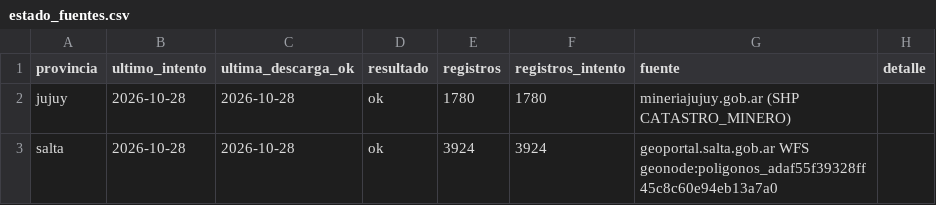
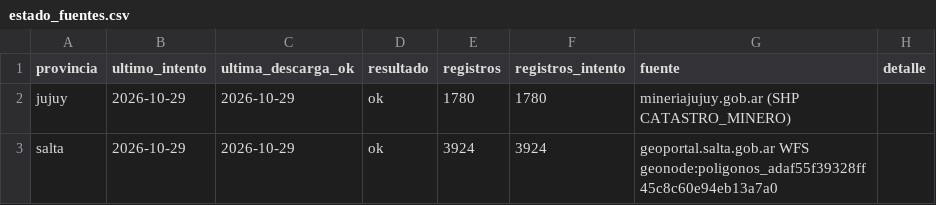
Before and after one commit to tomasvidal/catastro-litio-noa, a CSV file: data/estado_fuentes.csv, drawn as a sheet.

```diff
--- a/data/estado_fuentes.csv
+++ b/data/estado_fuentes.csv
@@ -1,3 +1,3 @@
 provincia,ultimo_intento,ultima_descarga_ok,resultado,registros,registros_intento,fuente,detalle
-jujuy,2026-10-28,2026-10-28,ok,1780,1780,mineriajujuy.gob.ar (SHP CATASTRO_MINERO),
-salta,2026-10-28,2026-10-28,ok,3924,3924,geoportal.salta.gob.ar WFS geonode:poligonos_adaf55f39328ff45c8c60e94eb13a7a0,
+jujuy,2026-10-29,2026-10-29,ok,1780,1780,mineriajujuy.gob.ar (SHP CATASTRO_MINERO),
+salta,2026-10-29,2026-10-29,ok,3924,3924,geoportal.salta.gob.ar WFS geonode:poligonos_adaf55f39328ff45c8c60e94eb13a7a0,
```
Also changed, not shown: 2 other files.
